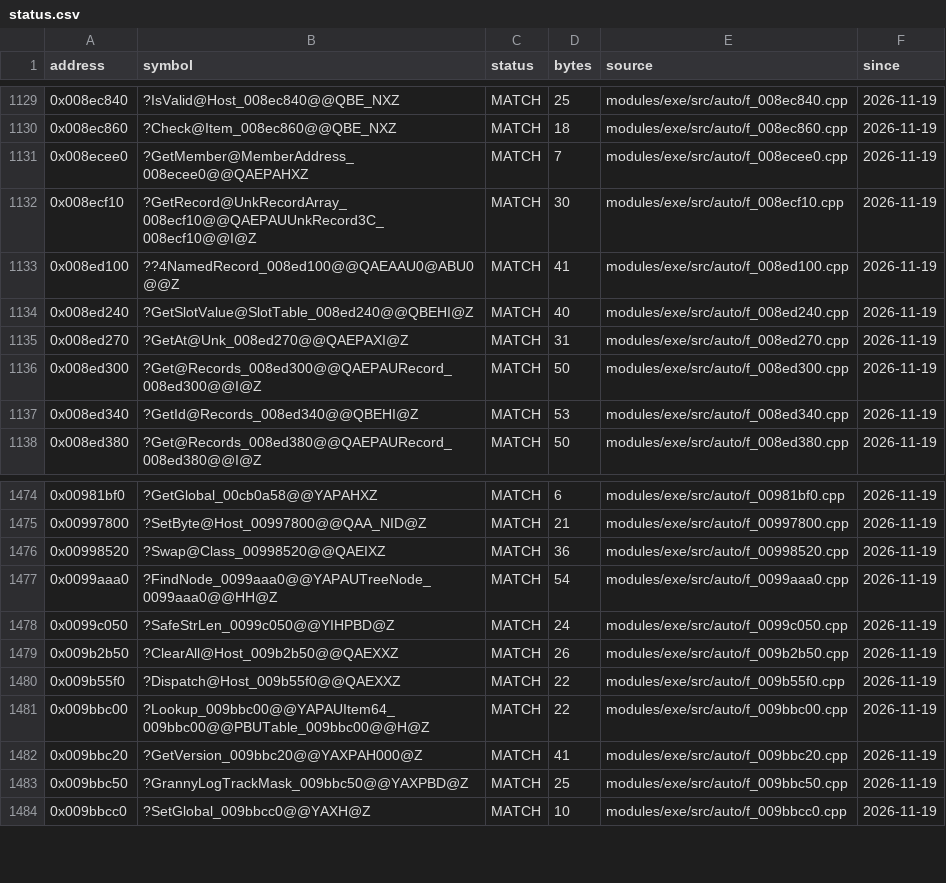
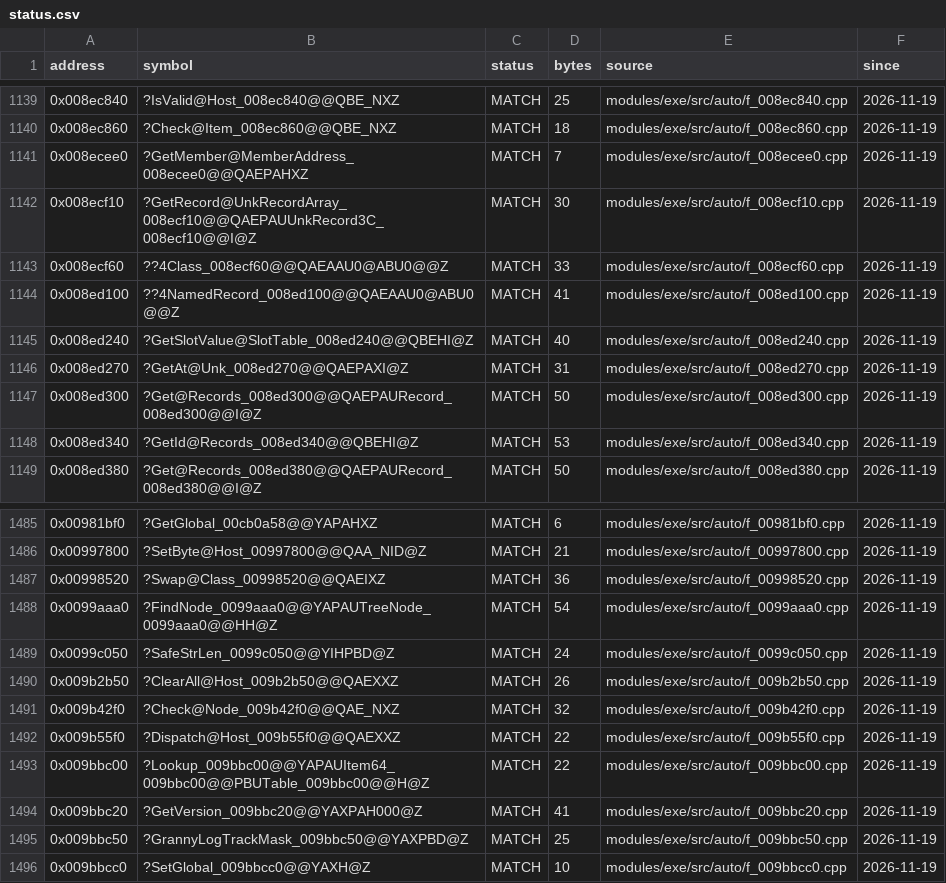
Before and after one commit to JahsiasWhite/civ5-decomp, a CSV file: modules/exe/progress/status.csv, drawn as a sheet; only a part is shown, gaps mark what is left out; the diff covers the shown part only.

```diff
--- a/modules/exe/progress/status.csv
+++ b/modules/exe/progress/status.csv
@@ -1132,2 +1142,3 @@ address,symbol,status,bytes,source,since
 0x008ecf10,?GetRecord@UnkRecordArray_008ecf10@@QAEPAUUnkRecord3C_008ecf10@@I@Z,MATCH,30,modules/exe/src/auto/f_008ecf10.cpp,2026-11-19
+0x008ecf60,??4Class_008ecf60@@QAEAAU0@ABU0@@Z,MATCH,33,modules/exe/src/auto/f_008ecf60.cpp,2026-11-19
 0x008ed100,??4NamedRecord_008ed100@@QAEAAU0@ABU0@@Z,MATCH,41,modules/exe/src/auto/f_008ed100.cpp,2026-11-19
@@ -1479,2 +1490,3 @@ address,symbol,status,bytes,source,since
 0x009b2b50,?ClearAll@Host_009b2b50@@QAEXXZ,MATCH,26,modules/exe/src/auto/f_009b2b50.cpp,2026-11-19
+0x009b42f0,?Check@Node_009b42f0@@QAE_NXZ,MATCH,32,modules/exe/src/auto/f_009b42f0.cpp,2026-11-19
 0x009b55f0,?Dispatch@Host_009b55f0@@QAEXXZ,MATCH,22,modules/exe/src/auto/f_009b55f0.cpp,2026-11-19
```
Also changed, not shown: 10 added rows elsewhere in this file, 25 other files.
